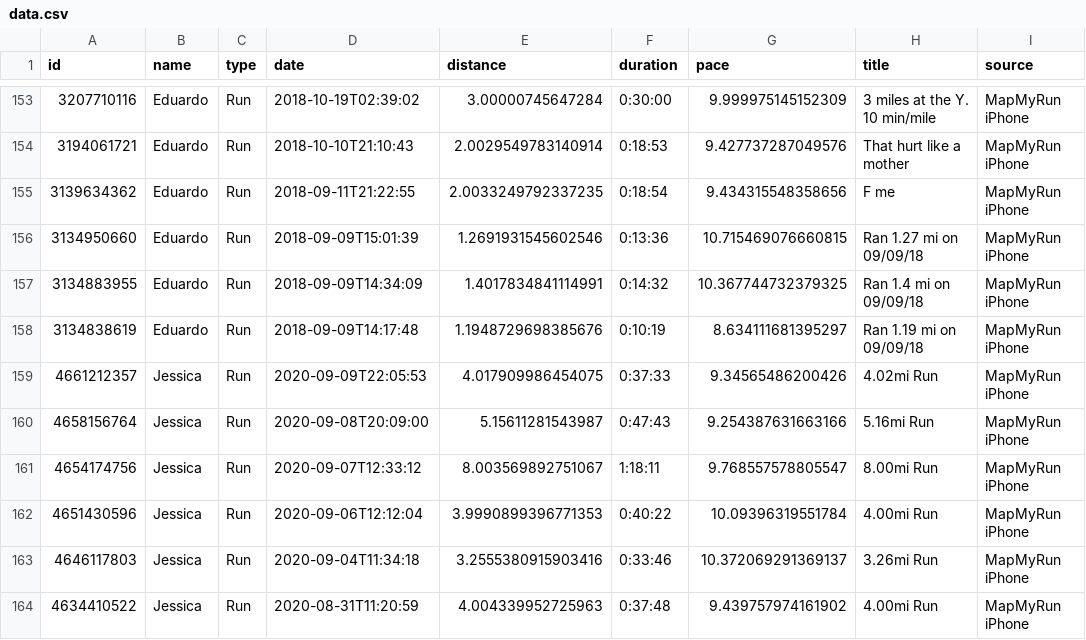
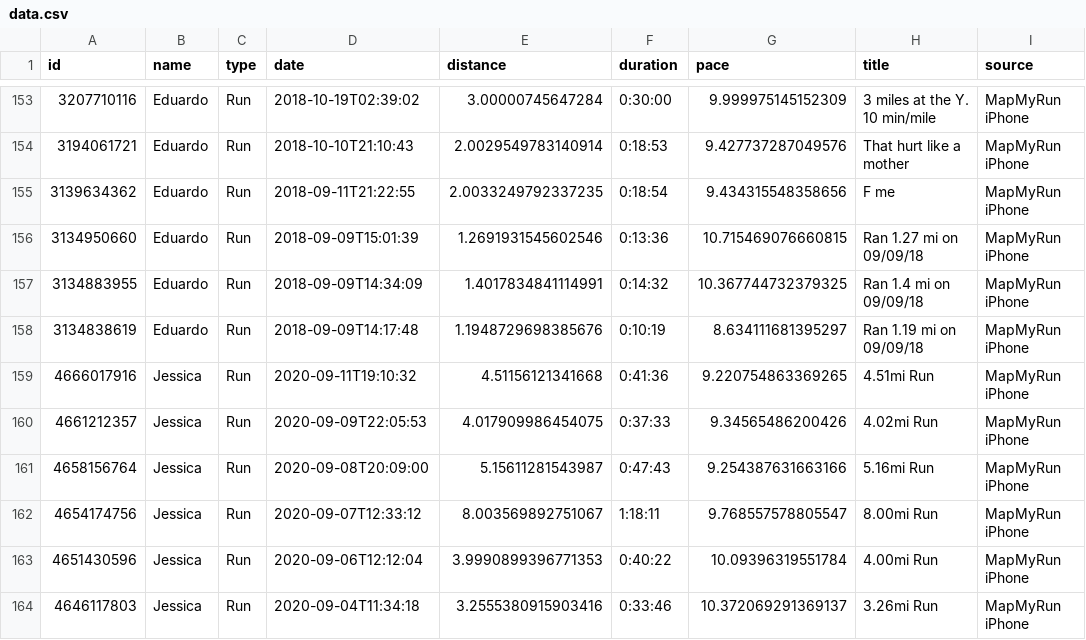
Before and after one commit to eibanez/run, a CSV file: data.csv, drawn as a sheet; only a part is shown, gaps mark what is left out; the shorter side is filled out with more unchanged rows.

```diff
--- a/data.csv
+++ b/data.csv
@@ -158,2 +158,3 @@ id,name,type,date,distance,duration,pace,title,source
 3134838619,Eduardo,Run,2018-09-09T14:17:48,1.1948729698385676,0:10:19,8.634111681395297,Ran 1.19 mi on 09/09/18,MapMyRun iPhone
+4666017916,Jessica,Run,2020-09-11T19:10:32,4.51156121341668,0:41:36,9.220754863369265,4.51mi Run,MapMyRun iPhone
 4661212357,Jessica,Run,2020-09-09T22:05:53,4.017909986454075,0:37:33,9.34565486200426,4.02mi Run,MapMyRun iPhone
```
Also changed, not shown: 4 other files.
